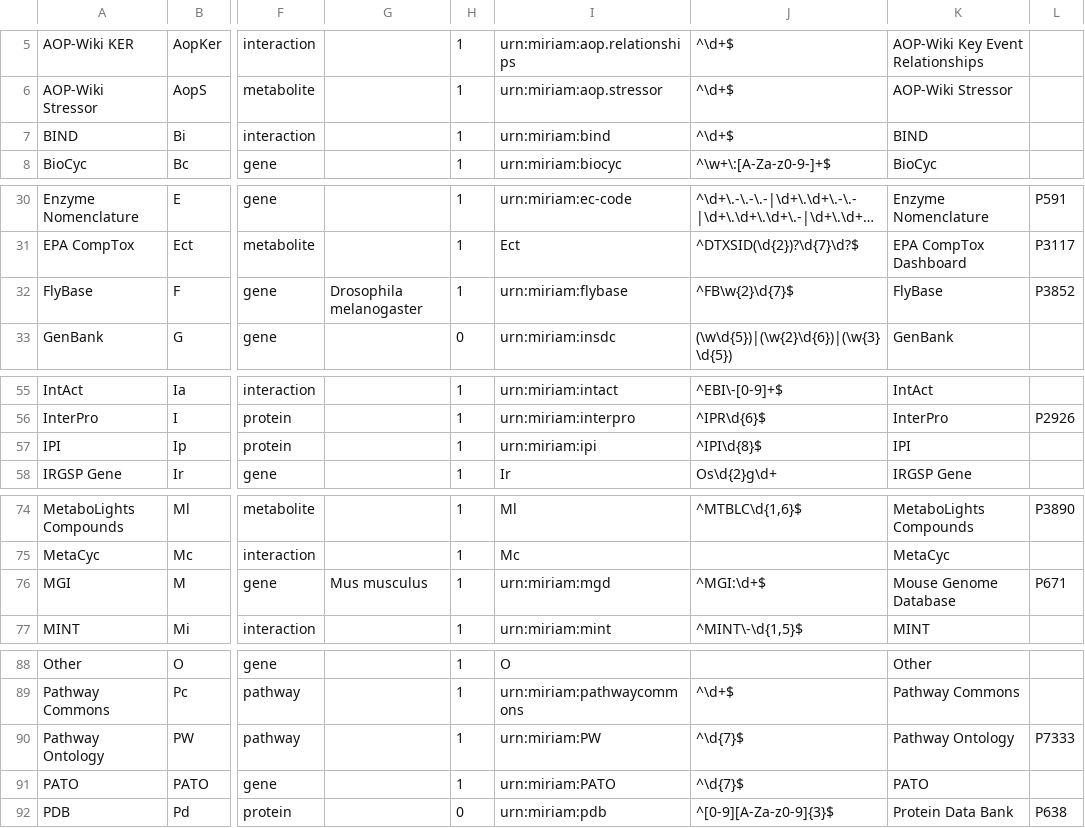
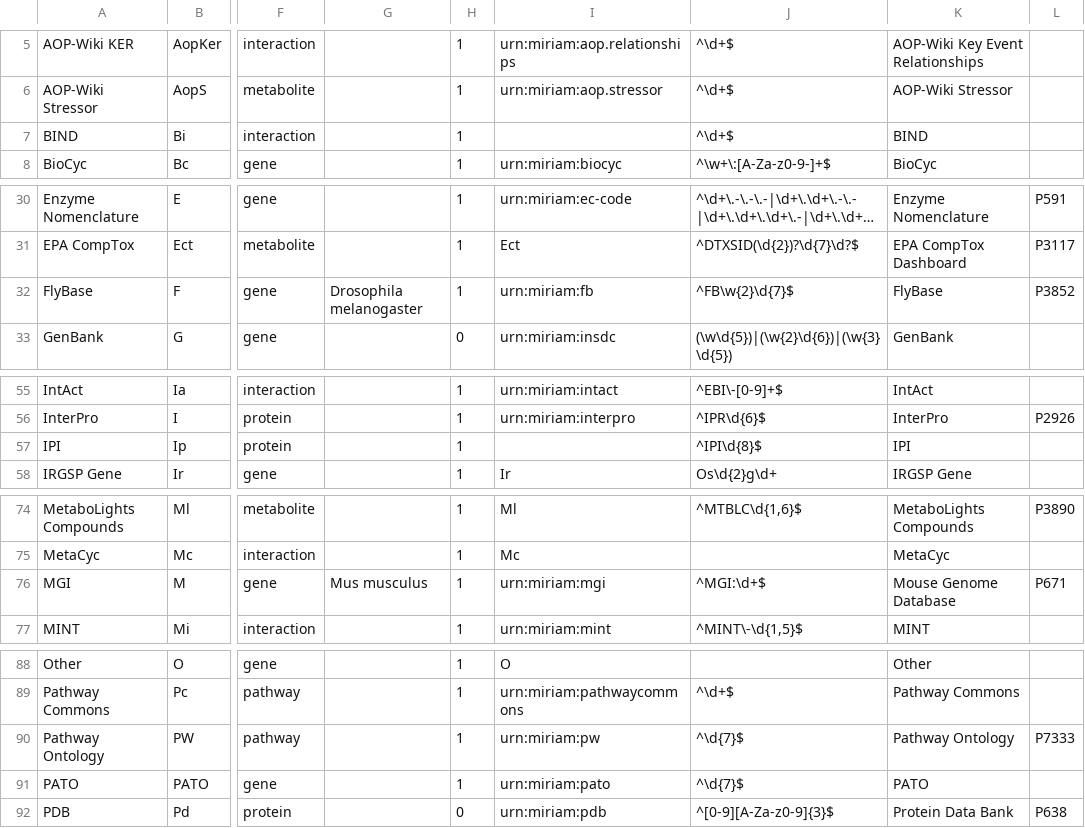
Before and after one commit to bridgedb/datasources, a TSV file: datasources.tsv, drawn as a sheet; only a part is shown, gaps mark what is left out; long unchanged cells end in …; the diff covers the shown part only; the diff names each change by its address in the sheet, - before the commit and + after, or states it on an @@ line.

Commit message:
Add data integrity tests for MIRIAM URIs/URNs (#23)
Yes, squashing is possible. Done.

```diff
--- a/datasources.tsv
+++ b/datasources.tsv
-I7: urn:miriam:bind
+I7: (empty)
-I32: urn:miriam:flybase
+I32: urn:miriam:fb
-I57: urn:miriam:ipi
+I57: (empty)
-I76: urn:miriam:mgd
+I76: urn:miriam:mgi
-I90: urn:miriam:PW
+I90: urn:miriam:pw
-I91: urn:miriam:PATO
+I91: urn:miriam:pato
```
Also changed, not shown: 5 edited cells elsewhere in this file, 2 other files.
